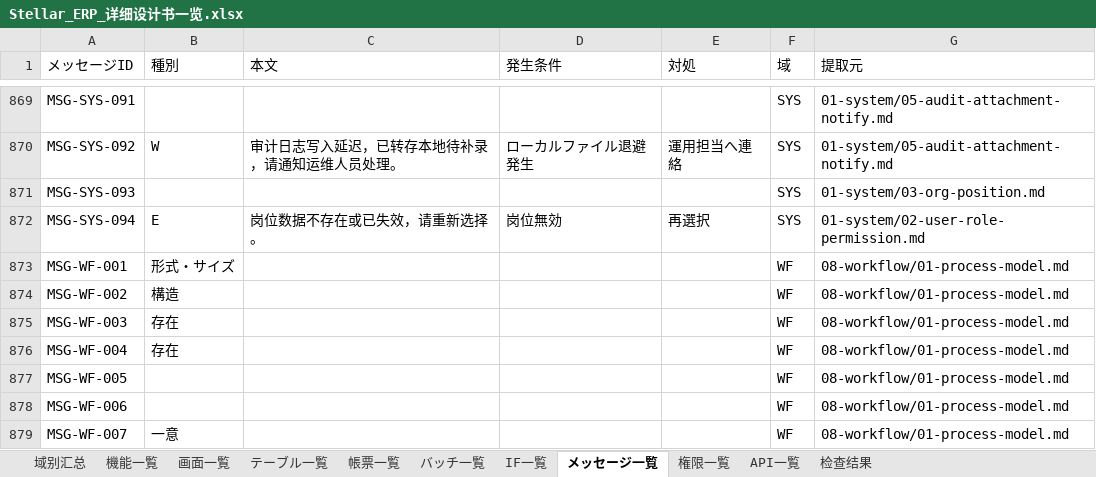
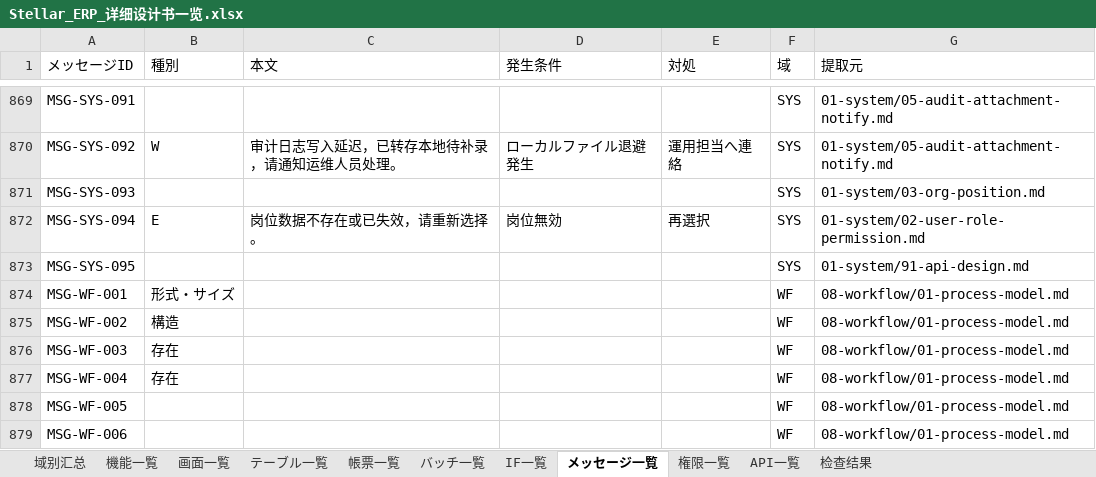
Before and after one commit to Akarin7784/stellar-erp, an Excel workbook: docs/design/20-matrix/Stellar_ERP_详细设计书一览.xlsx, sheet メッセージ一覧, drawn as a sheet; only a part is shown, gaps mark what is left out; the shorter side is filled out with more unchanged rows; values as stored, in another font and other column widths than the file's, no cell formats; the diff names each change by its address in the sheet, - before the commit and + after, or states it on an @@ line.

Commit message:
docs(sys): 10001 ユーザ重複に MSG-SYS-095 を割当（文案は MSG-COM-050 と同一）、matrix 再生成

```diff
--- a/docs/design/20-matrix/Stellar_ERP_详细设计书一览.xlsx (sheet メッセージ一覧)
+++ b/docs/design/20-matrix/Stellar_ERP_详细设计书一览.xlsx (sheet メッセージ一覧)
+row 873: MSG-SYS-095 |  |  |  |  | SYS | 01-system/91-api-design.md
```
Also changed, not shown: sheet 域别汇总, cell formats, 6 other files.
